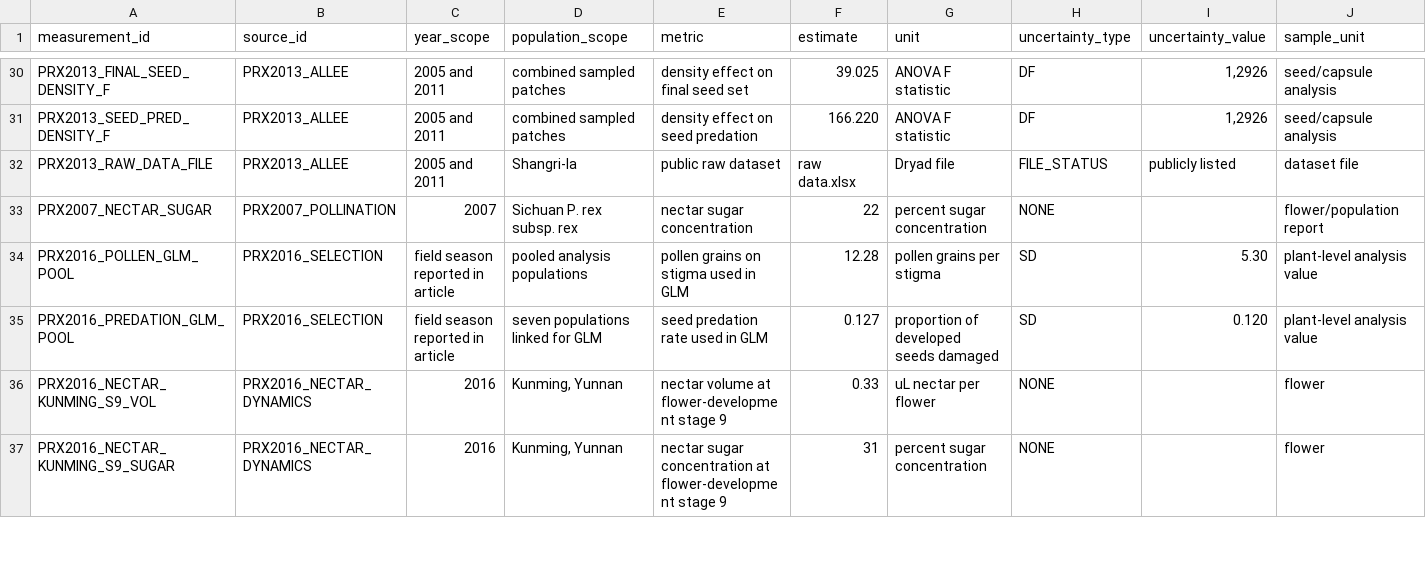
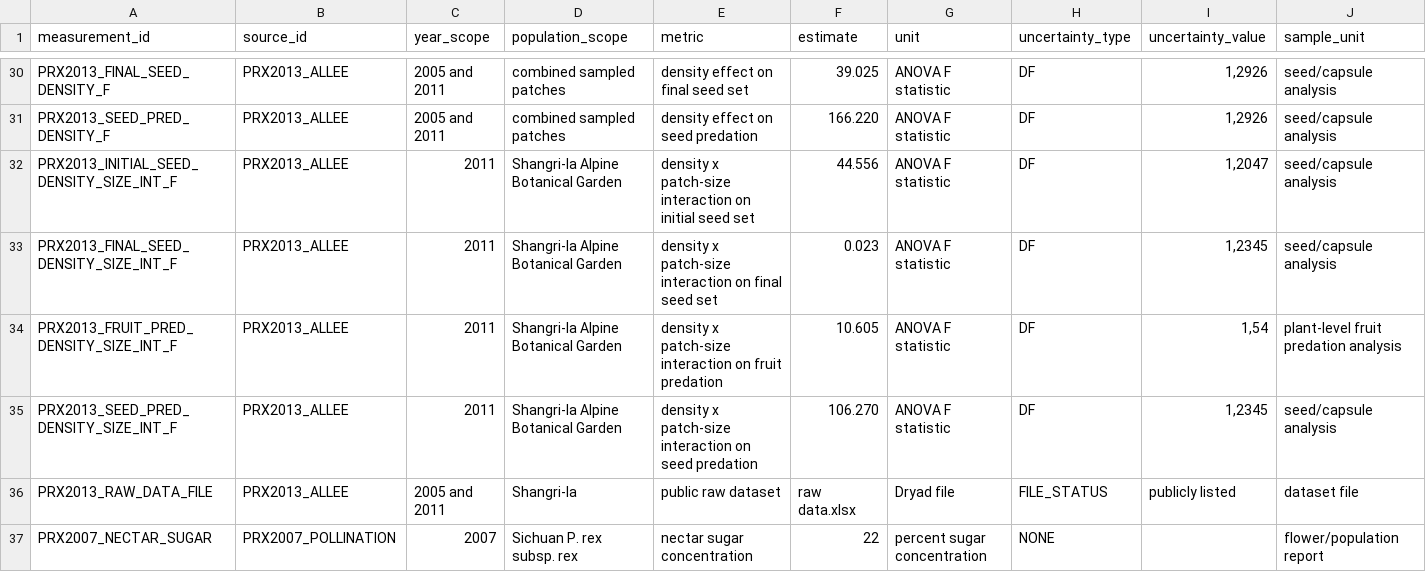
Before and after one commit to zuizui0223/sch, a CSV file: empirical/architecture/PEDICULARIS_PUBLISHED_EMPIRICAL_PRIORS_V1.csv, drawn as a sheet; only a part is shown, gaps mark what is left out; the shorter side is filled out with more unchanged rows; rows hold the shown columns only; the diff names each change by its address in the sheet, - before the commit and + after, or states it on an @@ line.

```diff
--- a/empirical/architecture/PEDICULARIS_PUBLISHED_EMPIRICAL_PRIORS_V1.csv
+++ b/empirical/architecture/PEDICULARIS_PUBLISHED_EMPIRICAL_PRIORS_V1.csv
+row 32: PRX2013_INITIAL_SEED_DENSITY_SIZE_INT_F | PRX2013_ALLEE | 2011 | Shangri-la Alpine Botanical Garden | density x patch-size interaction on initial seed set | 44.556 | ANOVA F statistic | DF | 1,2047 | seed/capsule analysis
+row 33: PRX2013_FINAL_SEED_DENSITY_SIZE_INT_F | PRX2013_ALLEE | 2011 | Shangri-la Alpine Botanical Garden | density x patch-size interaction on final seed set | 0.023 | ANOVA F statistic | DF | 1,2345 | seed/capsule analysis
+row 34: PRX2013_FRUIT_PRED_DENSITY_SIZE_INT_F | PRX2013_ALLEE | 2011 | Shangri-la Alpine Botanical Garden | density x patch-size interaction on fruit predation | 10.605 | ANOVA F statistic | DF | 1,54 | plant-level fruit predation analysis
+row 35: PRX2013_SEED_PRED_DENSITY_SIZE_INT_F | PRX2013_ALLEE | 2011 | Shangri-la Alpine Botanical Garden | density x patch-size interaction on seed predation | 106.270 | ANOVA F statistic | DF | 1,2345 | seed/capsule analysis
```
Also changed, not shown: empirical/architecture/SCH_EXECUTION_RECOVERY_LEDGER_V1.csv, 6 other files.
